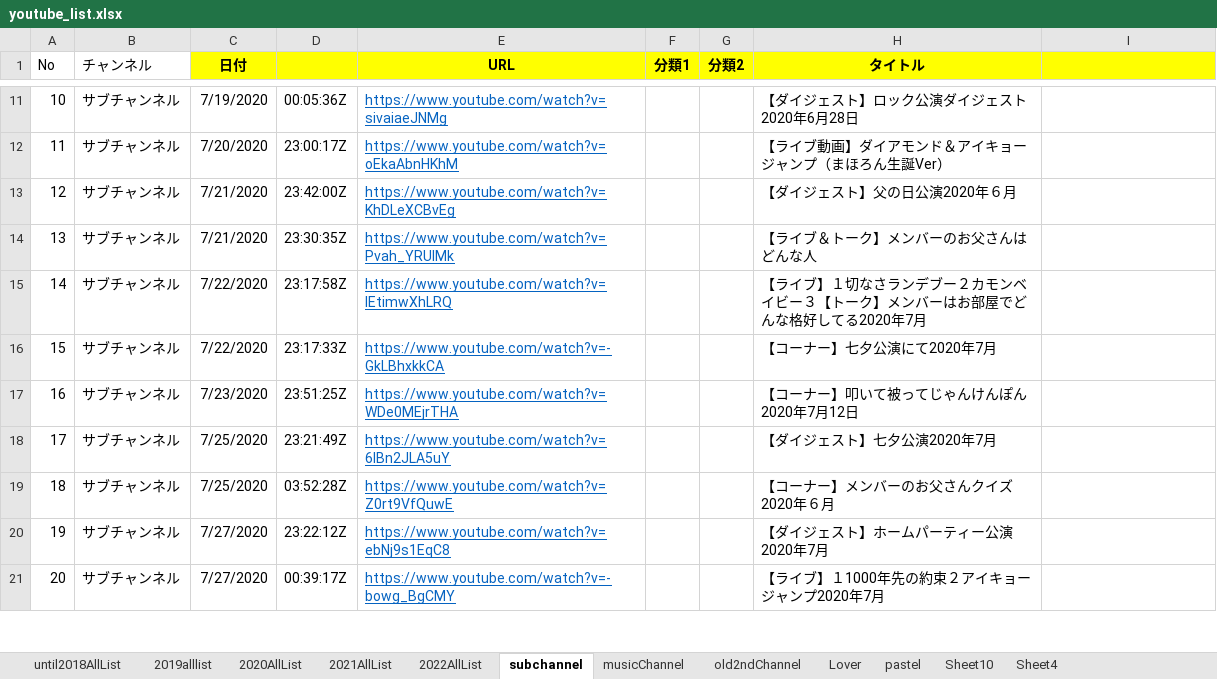
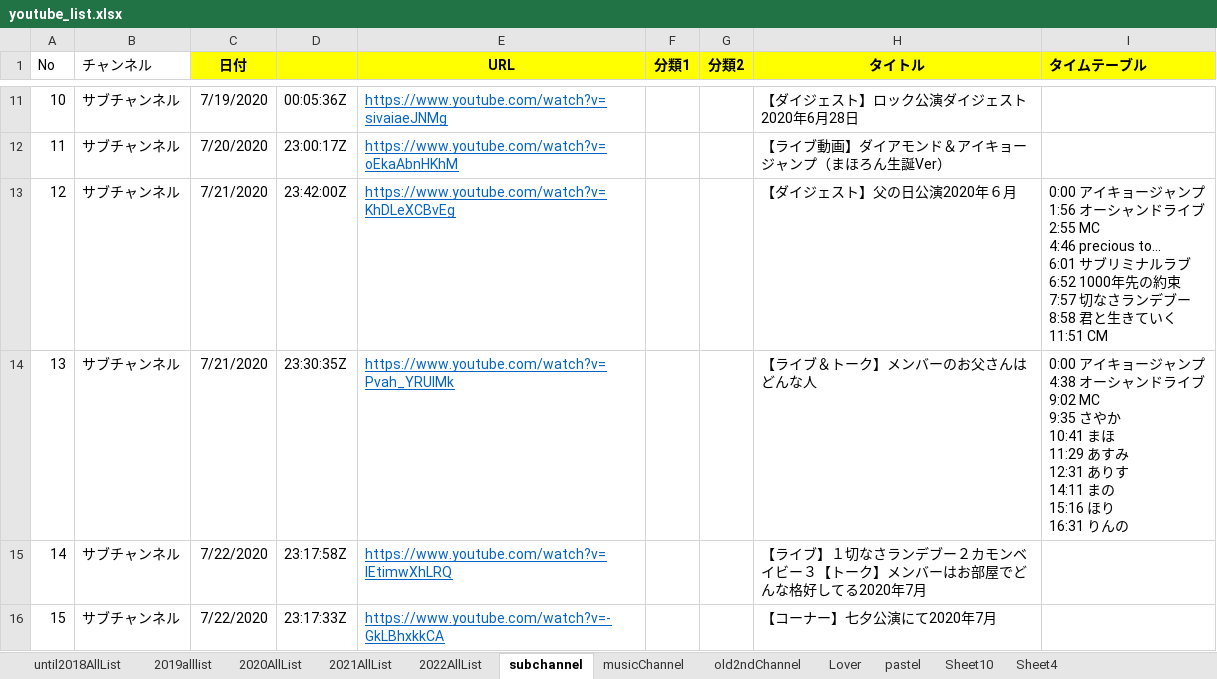
Before and after one commit to maakun-git/ikyoTube, an Excel workbook: createHtml/youtube_list.xlsx, sheet subchannel, drawn as a sheet; only a part is shown, gaps mark what is left out; the shorter side is filled out with more unchanged rows; values as stored, in another font and other column widths than the file's, no borders; ↵ is a line break in a cell; the diff names each change by its address in the sheet, - before the commit and + after, or states it on an @@ line.

Commit message:
タイムテーブル更新

```diff
--- a/createHtml/youtube_list.xlsx (sheet subchannel)
+++ b/createHtml/youtube_list.xlsx (sheet subchannel)
-I1: (empty)
+I1: タイムテーブル
-I13 (タイムテーブル): (empty)
+I13 (タイムテーブル): 0:00 アイキョージャンプ ↵ 1:56 オーシャンドライブ ↵ 2:55 MC ↵ 4:46 precious to... ↵ 6:01 サブリミナルラブ ↵ 6:52 1000年先の約束 ↵ 7:57 切なさランデブー ↵ 8:58 君と生きていく ↵ 11:51 CM
-I14 (タイムテーブル): (empty)
+I14 (タイムテーブル): 0:00 アイキョージャンプ ↵ 4:38 オーシャンドライブ ↵ 9:02 MC ↵ 9:35 さやか ↵ 10:41 まほ ↵ 11:29 あすみ ↵ 12:31 ありす ↵ 14:11 まの ↵ 15:16 ほり ↵ 16:31 りんの
```
Also changed, not shown: 1 other file.
